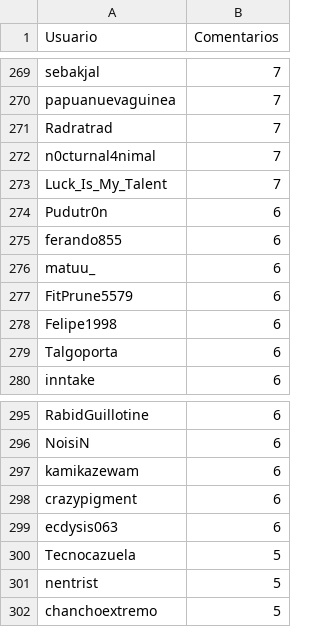
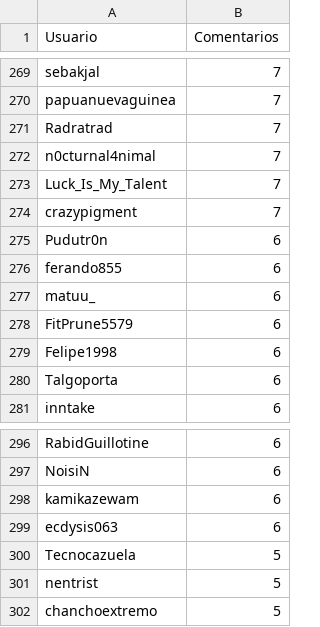
Before and after one commit to djxzinik/rChileRandom-Bot, a CSV file: weekly/2022_15_comments.csv, drawn as a sheet; only a part is shown, gaps mark what is left out.

```diff
--- a/weekly/2022_15_comments.csv
+++ b/weekly/2022_15_comments.csv
@@ -273,2 +273,3 @@ n0cturnal4nimal,7
 Luck_Is_My_Talent,7
+crazypigment,7
 Pudutr0n,6
@@ -297,3 +298,2 @@ NoisiN,6
 kamikazewam,6
-crazypigment,6
 ecdysis063,6
```
Also changed, not shown: Users_comments.csv, weekly/current_comments.csv, 2 other files.
